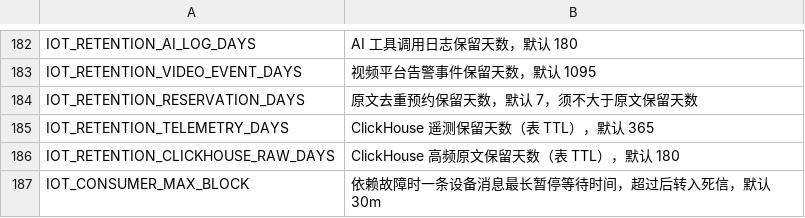
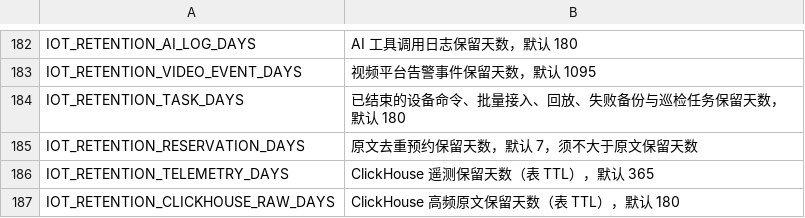
Before and after one commit to Jokerboozp/TorchLink, a TSV file: scripts/lib/env-comments.tsv, drawn as a sheet; only a part is shown, gaps mark what is left out; the shorter side is filled out with more unchanged rows; the diff names each change by its address in the sheet, - before the commit and + after, or states it on an @@ line.

```diff
--- a/scripts/lib/env-comments.tsv
+++ b/scripts/lib/env-comments.tsv
+row 184: IOT_RETENTION_TASK_DAYS | 已结束的设备命令、批量接入、回放、失败备份与巡检任务保留天数，默认 180
```
Also changed, not shown: 10 other files.
